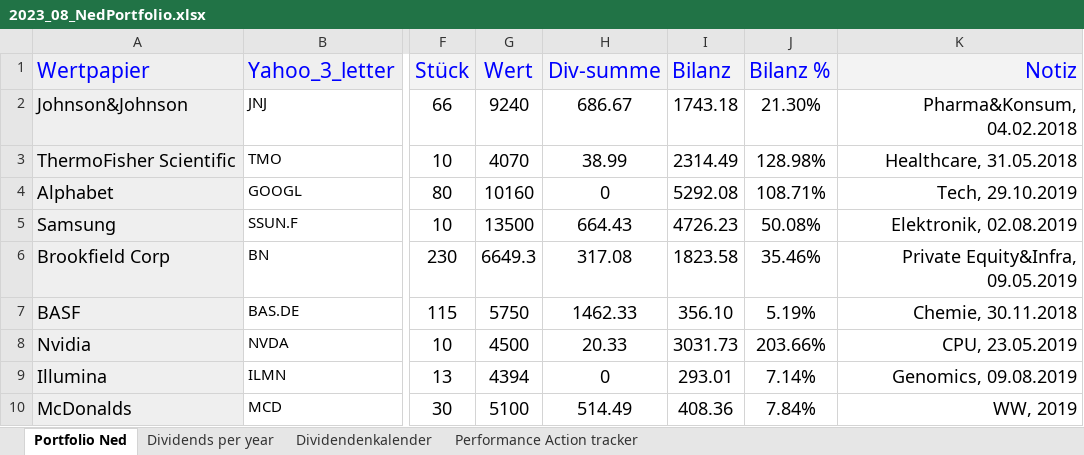
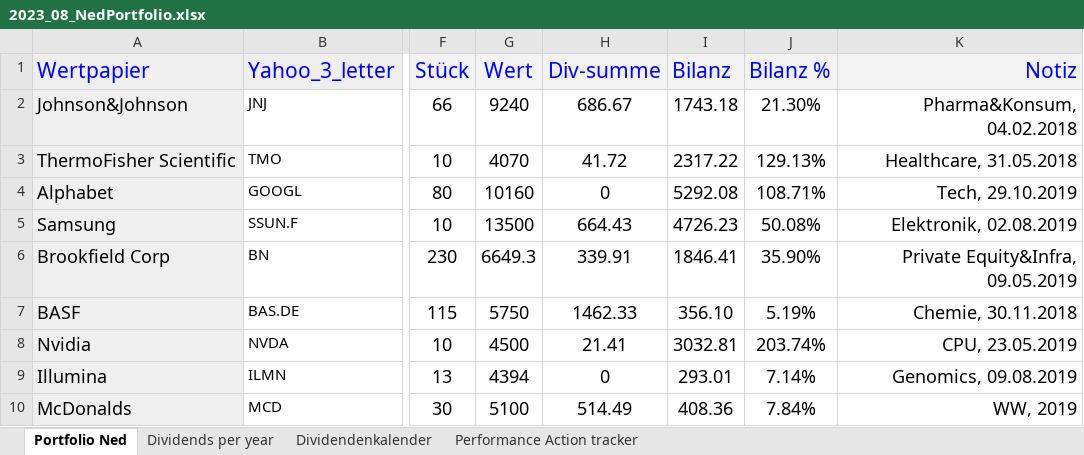
Before and after one commit to NedWitte/Investing2023, an Excel workbook: data/2023_08_NedPortfolio.xlsx, sheet Portfolio Ned, drawn as a sheet; only a part is shown, gaps mark what is left out; values as stored, in another font and other column widths than the file's, no borders; conditional formats not drawn; the diff covers the shown part only; the diff names each change by its address in the sheet, - before the commit and + after, or states it on an @@ line.

```diff
--- a/data/2023_08_NedPortfolio.xlsx (sheet Portfolio Ned)
+++ b/data/2023_08_NedPortfolio.xlsx (sheet Portfolio Ned)
-H3 (Div-summe): 38.99
+H3 (Div-summe): 41.72
-I3 (Bilanz): 2314.49
+I3 (Bilanz): 2317.22
-J3 (Bilanz %): 128.98%
+J3 (Bilanz %): 129.13%
-H6 (Div-summe): 317.08
+H6 (Div-summe): 339.91
-I6 (Bilanz): 1823.58
+I6 (Bilanz): 1846.41
-J6 (Bilanz %): 35.46%
+J6 (Bilanz %): 35.90%
-H8 (Div-summe): 20.33
+H8 (Div-summe): 21.41
-I8 (Bilanz): 3031.73
+I8 (Bilanz): 3032.81
-J8 (Bilanz %): 203.66%
+J8 (Bilanz %): 203.74%
```
Also changed, not shown: 2 added rows, 2 removed rows and 72 edited cells elsewhere in this sheet, sheet Dividendenkalender, sheet Dividends per year, sheet Performance Action tracker, charts or pictures, 15 other files.
